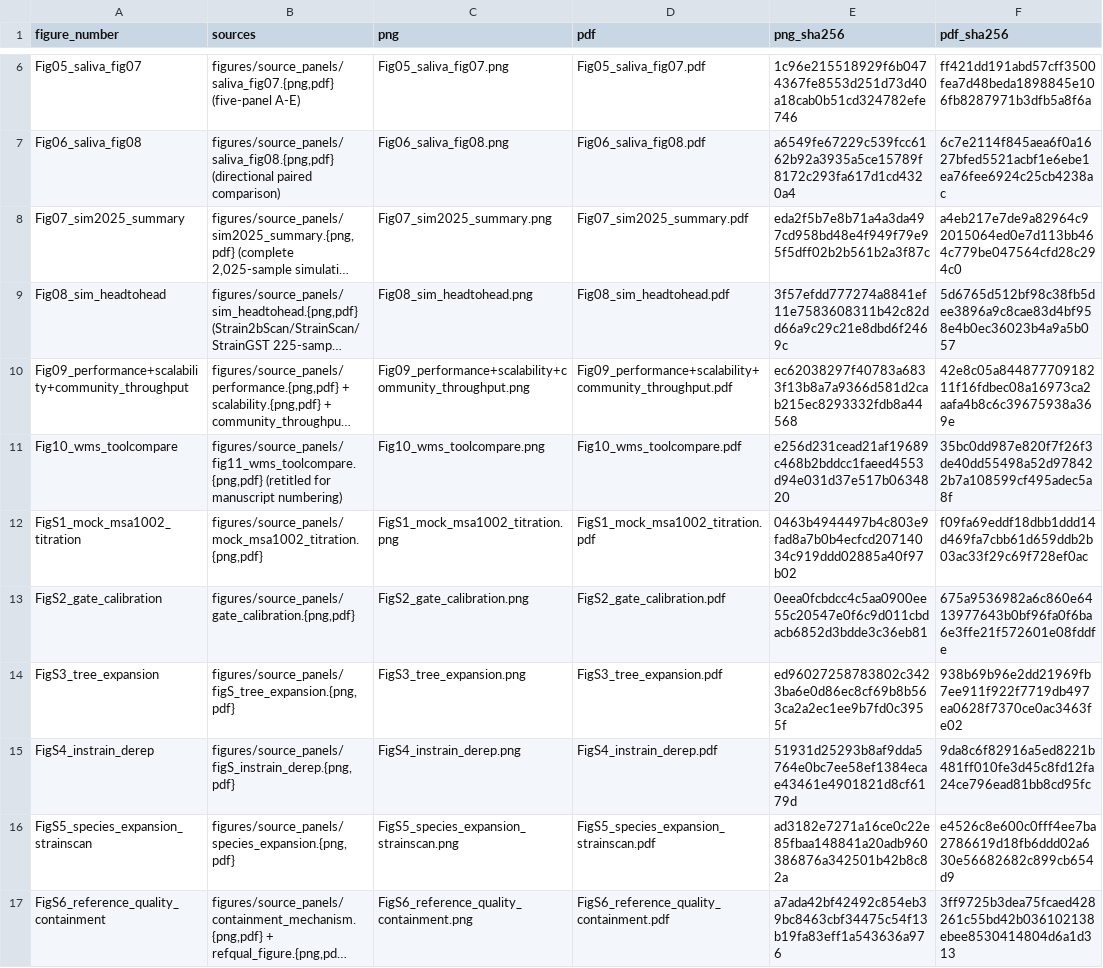
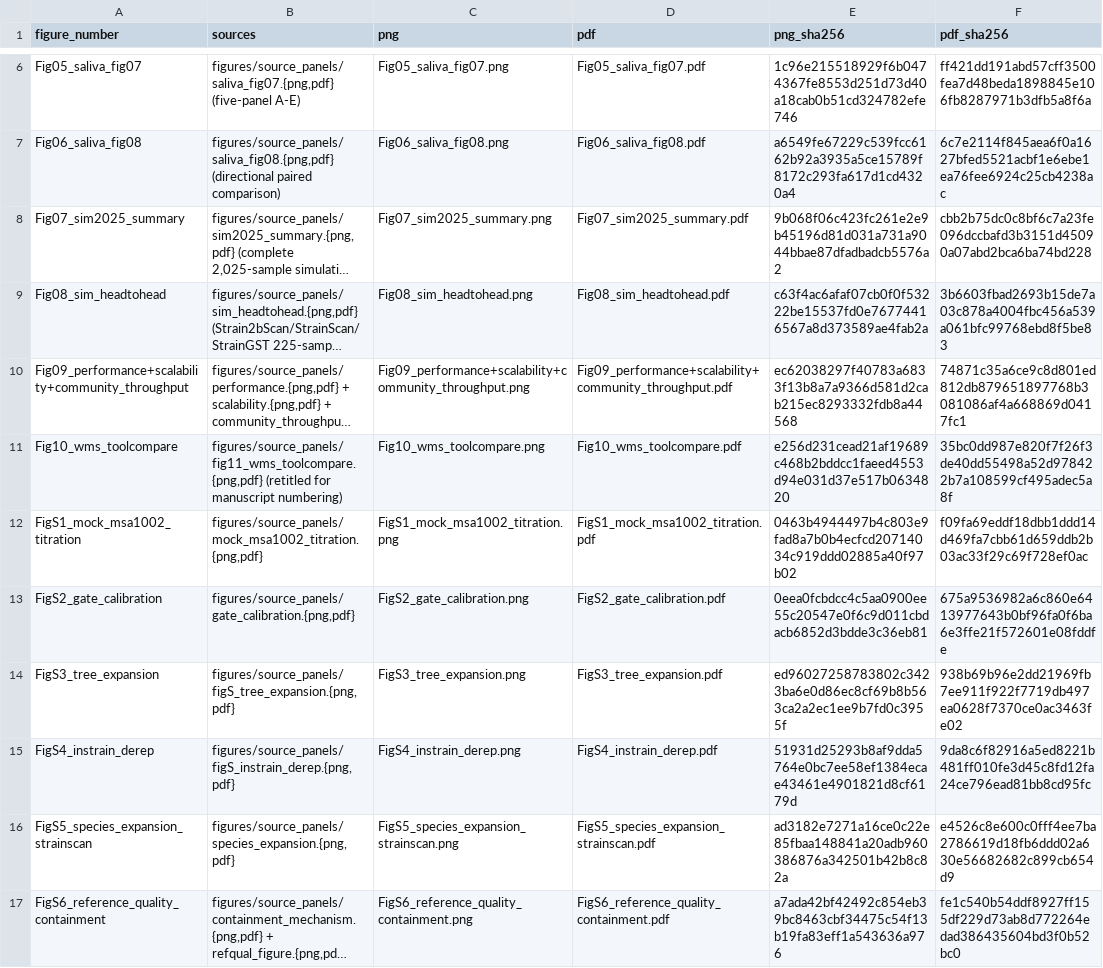
Before and after one commit to HuangShiLab/Strain2bScan-paper, a TSV file: figures/numbered/MANIFEST.tsv, drawn as a sheet; only a part is shown, gaps mark what is left out; long unchanged cells end in …; the diff names each change by its address in the sheet, - before the commit and + after, or states it on an @@ line.

```diff
--- a/figures/numbered/MANIFEST.tsv
+++ b/figures/numbered/MANIFEST.tsv
-E8 (png_sha256): eda2f5b7e8b71a4a3da497cd958bd48e4f949f79e95f5dff02b2b561b2a3f87c
+E8 (png_sha256): 9b068f06c423fc261e2e9b45196d81d031a731a9044bbae87dfadbadcb5576a2
-F8 (pdf_sha256): a4eb217e7de9a82964c92015064ed0e7d113bb464c779be047564cfd28c294c0
+F8 (pdf_sha256): cbb2b75dc0c8bf6c7a23fe096dccbafd3b3151d45090a07abd2bca6ba74bd228
-E9 (png_sha256): 3f57efdd777274a8841ef11e7583608311b42c82dd66a9c29c21e8dbd6f2469c
+E9 (png_sha256): c63f4ac6afaf07cb0f0f53222be15537fd0e76774416567a8d373589ae4fab2a
-F9 (pdf_sha256): 5d6765d512bf98c38fb5dee3896a9c8cae83d4bf958e4b0ec36023b4a9a5b057
+F9 (pdf_sha256): 3b6603fbad2693b15de7a03c878a4004fbc456a539a061bfc99768ebd8f5be83
-F10 (pdf_sha256): 42e8c05a84487770918211f16fdbec08a16973ca2aafa4b8c6c39675938a369e
+F10 (pdf_sha256): 74871c35a6ce9c8d801ed812db879651897768b3081086af4a668869d0417fc1
-F17 (pdf_sha256): 3ff9725b3dea75fcaed428261c55bd42b036102138ebee8530414804d6a1d313
+F17 (pdf_sha256): fe1c540b54ddf8927ff155df229d73ab8d772264edad386435604bd3f0b52bc0
```
Also changed, not shown: 37 other files.
